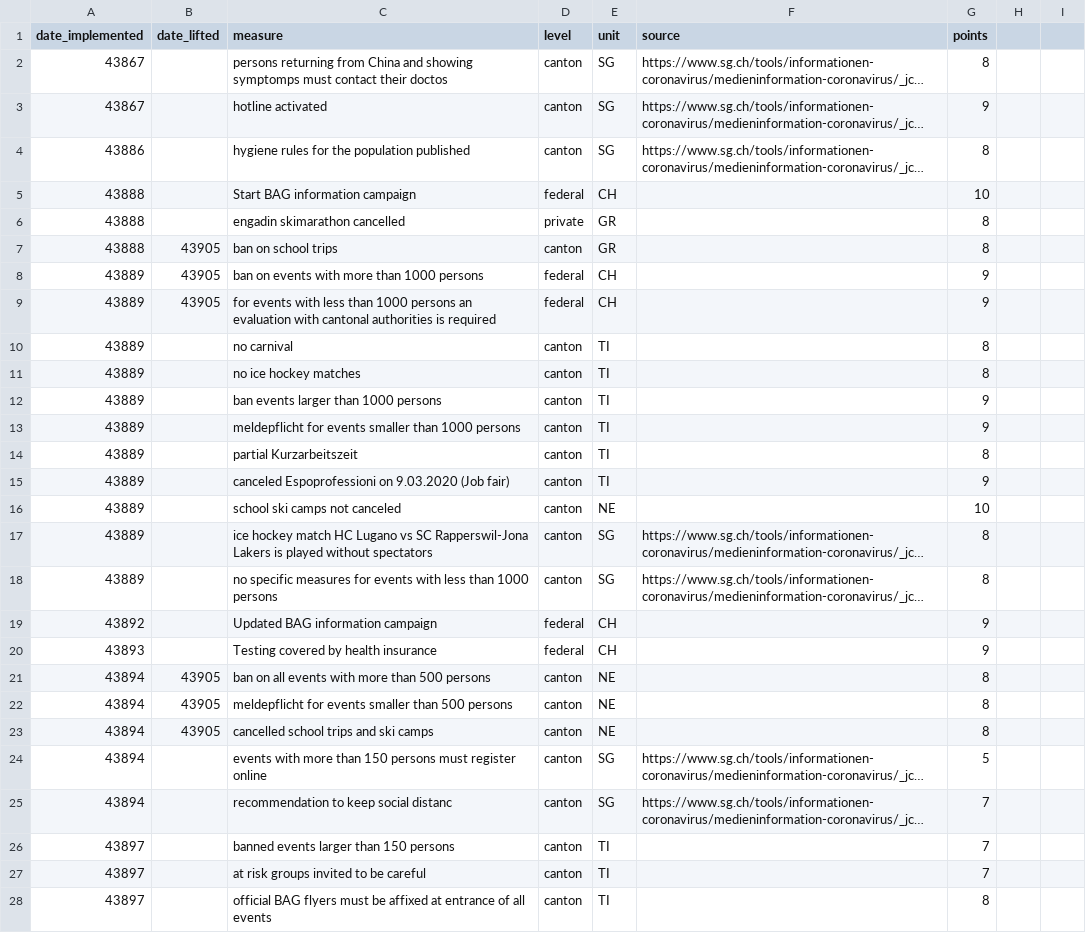
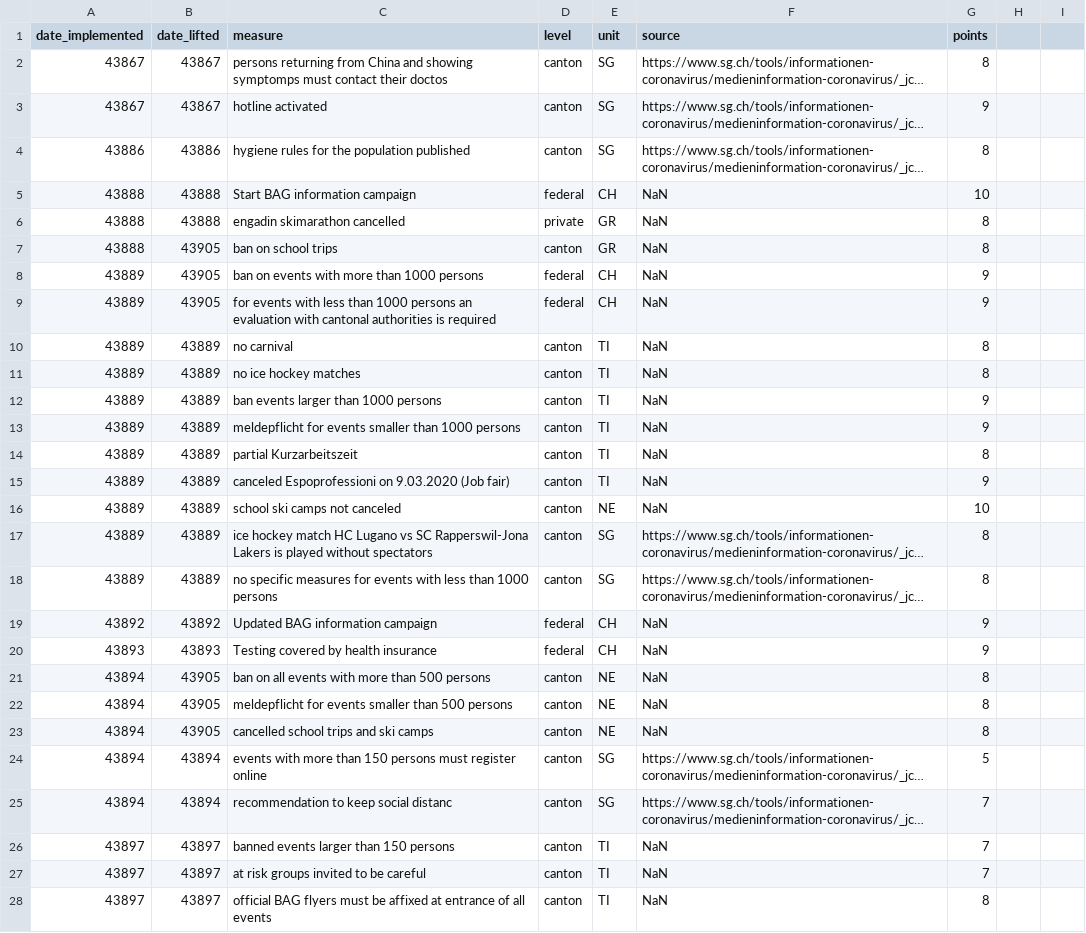
Before and after one commit to codevscovid19/data_sources, a CSV file: Measures_Switzerland.csv, drawn as a sheet; only a part is shown; long unchanged cells end in …; the diff covers the shown part only; the diff names each change by its address in the sheet, - before the commit and + after, or states it on an @@ line.

Commit message:
comma corrections

```diff
--- a/Measures_Switzerland.csv
+++ b/Measures_Switzerland.csv
-B2:B3 (date_lifted): (empty)
+B2:B3 (date_lifted): 43867
-B4 (date_lifted): (empty)
+B4 (date_lifted): 43886
-B5:B6 (date_lifted): (empty)
+B5:B6 (date_lifted): 43888
-F5:F16 (source): (empty)
+F5:F16 (source): NaN
-B10:B18 (date_lifted): (empty)
+B10:B18 (date_lifted): 43889
-B19 (date_lifted): (empty)
+B19 (date_lifted): 43892
-F19:F23 (source): (empty)
+F19:F23 (source): NaN
-B20 (date_lifted): (empty)
+B20 (date_lifted): 43893
-B24:B25 (date_lifted): (empty)
+B24:B25 (date_lifted): 43894
-B26:B28 (date_lifted): (empty)
+B26:B28 (date_lifted): 43897
-F26:F28 (source): (empty)
+F26:F28 (source): NaN
```
Also changed, not shown: 132 edited cells elsewhere in this file.
